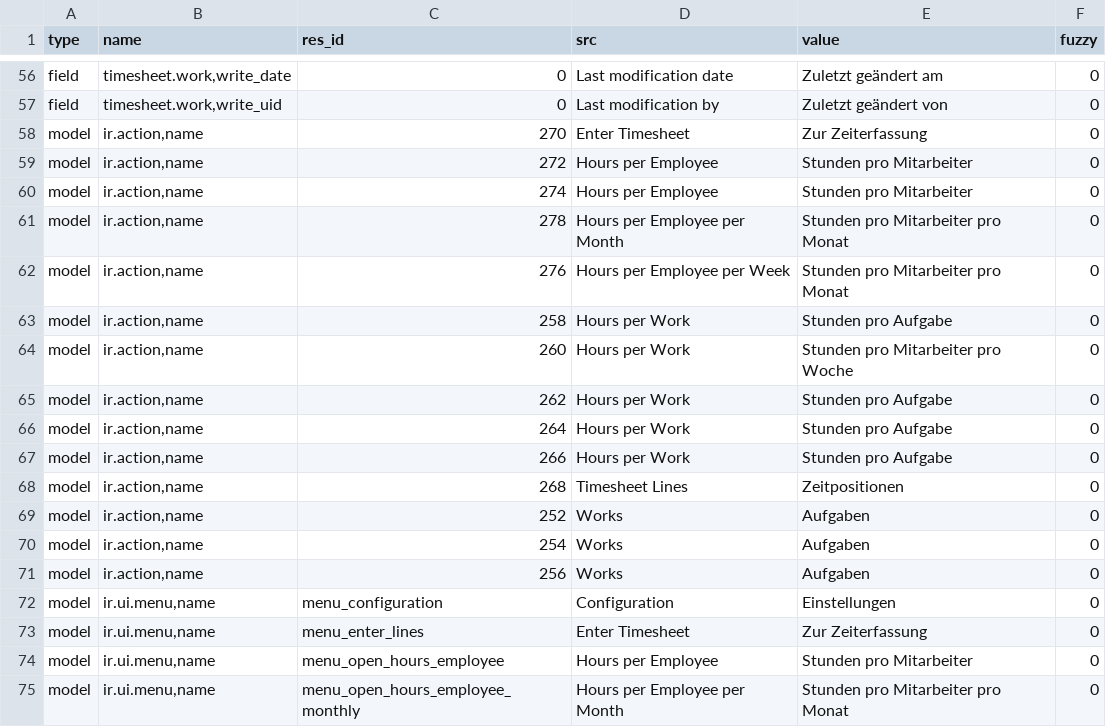
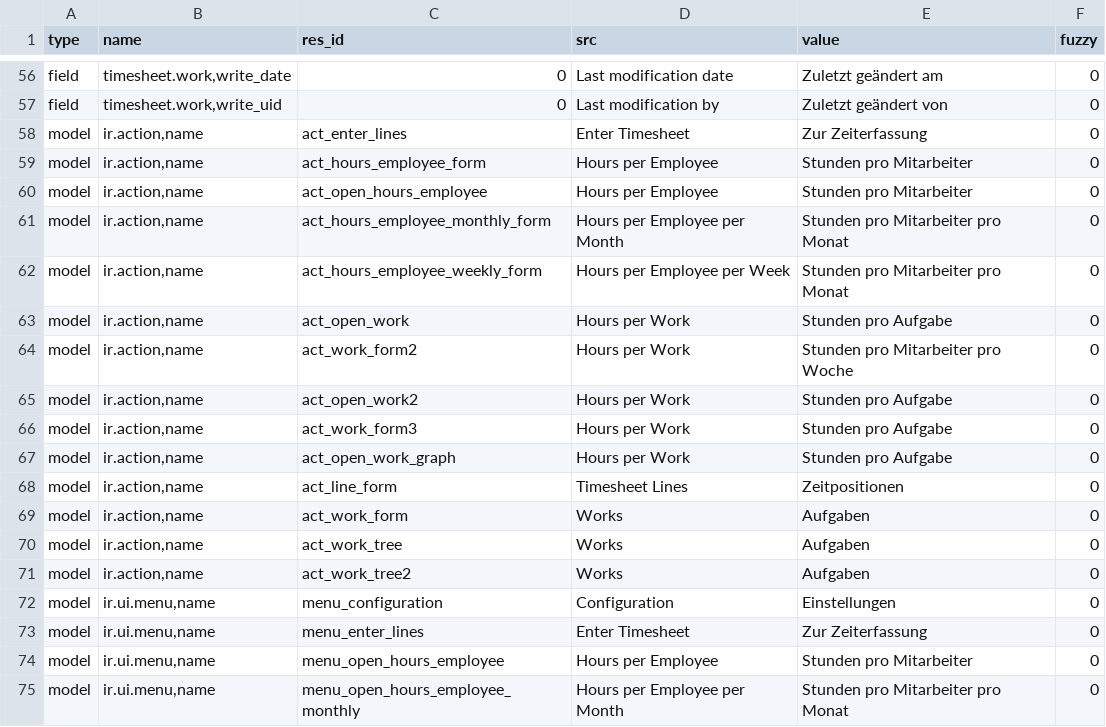
Before and after one commit to tryton/tryton, a CSV file: de_DE.csv, drawn as a sheet; only a part is shown, gaps mark what is left out.

Commit message:
Convert id into xml_id for issue392

```diff
--- a/de_DE.csv
+++ b/de_DE.csv
@@ -57,16 +57,16 @@ field,"timesheet.work,write_date",0,Last modification date,Zuletzt geändert am,
 field,"timesheet.work,write_uid",0,Last modification by,Zuletzt geändert von,0
-model,"ir.action,name",270,Enter Timesheet,Zur Zeiterfassung,0
-model,"ir.action,name",272,Hours per Employee,Stunden pro Mitarbeiter,0
-model,"ir.action,name",274,Hours per Employee,Stunden pro Mitarbeiter,0
-model,"ir.action,name",278,Hours per Employee per Month,Stunden pro Mitarbeiter pro Monat,0
-model,"ir.action,name",276,Hours per Employee per Week,Stunden pro Mitarbeiter pro Monat,0
-model,"ir.action,name",258,Hours per Work,Stunden pro Aufgabe,0
-model,"ir.action,name",260,Hours per Work,Stunden pro Mitarbeiter pro Woche,0
-model,"ir.action,name",262,Hours per Work,Stunden pro Aufgabe,0
-model,"ir.action,name",264,Hours per Work,Stunden pro Aufgabe,0
-model,"ir.action,name",266,Hours per Work,Stunden pro Aufgabe,0
-model,"ir.action,name",268,Timesheet Lines,Zeitpositionen,0
-model,"ir.action,name",252,Works,Aufgaben,0
-model,"ir.action,name",254,Works,Aufgaben,0
-model,"ir.action,name",256,Works,Aufgaben,0
+model,"ir.action,name",act_enter_lines,Enter Timesheet,Zur Zeiterfassung,0
+model,"ir.action,name",act_hours_employee_form,Hours per Employee,Stunden pro Mitarbeiter,0
+model,"ir.action,name",act_open_hours_employee,Hours per Employee,Stunden pro Mitarbeiter,0
+model,"ir.action,name",act_hours_employee_monthly_form,Hours per Employee per Month,Stunden pro Mitarbeiter pro Monat,0
+model,"ir.action,name",act_hours_employee_weekly_form,Hours per Employee per Week,Stunden pro Mitarbeiter pro Monat,0
+model,"ir.action,name",act_open_work,Hours per Work,Stunden pro Aufgabe,0
+model,"ir.action,name",act_work_form2,Hours per Work,Stunden pro Mitarbeiter pro Woche,0
+model,"ir.action,name",act_open_work2,Hours per Work,Stunden pro Aufgabe,0
+model,"ir.action,name",act_work_form3,Hours per Work,Stunden pro Aufgabe,0
+model,"ir.action,name",act_open_work_graph,Hours per Work,Stunden pro Aufgabe,0
+model,"ir.action,name",act_line_form,Timesheet Lines,Zeitpositionen,0
+model,"ir.action,name",act_work_form,Works,Aufgaben,0
+model,"ir.action,name",act_work_tree,Works,Aufgaben,0
+model,"ir.action,name",act_work_tree2,Works,Aufgaben,0
 model,"ir.ui.menu,name",menu_configuration,Configuration,Einstellungen,0
```
